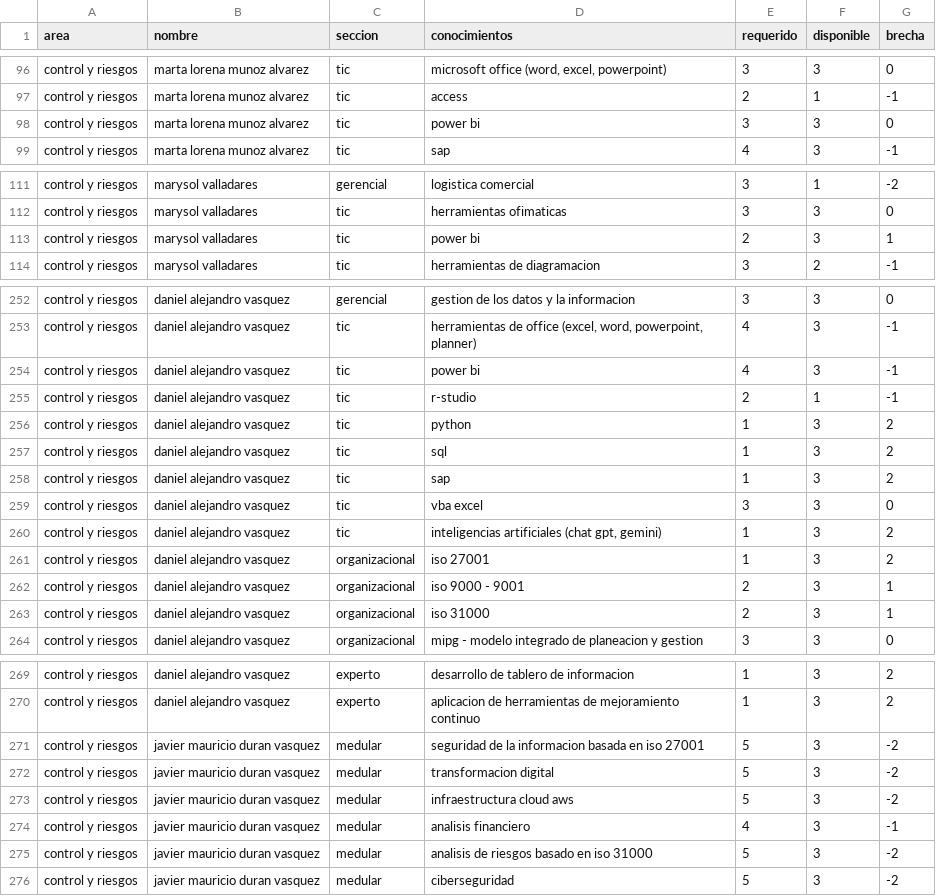
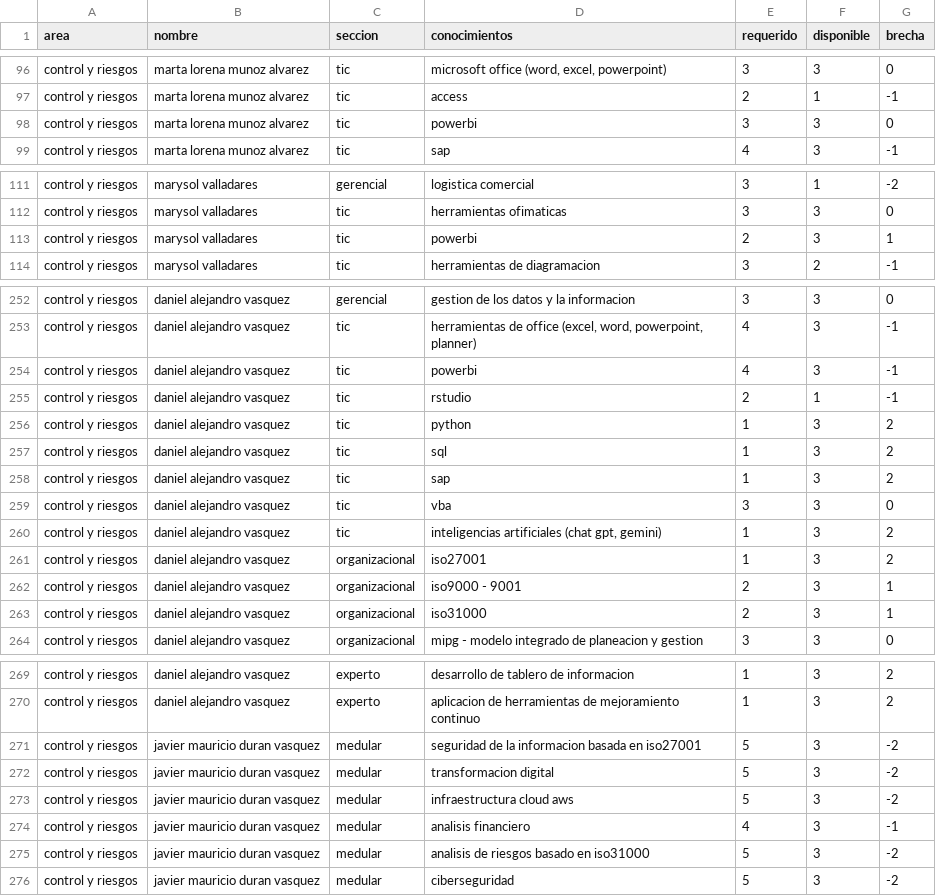
Before and after one commit to julianuribegomez/CIST, a CSV file: data_CIST.csv, drawn as a sheet; only a part is shown, gaps mark what is left out; the diff covers the shown part only.

Commit message:
Update data_CIST.csv

```diff
--- a/data_CIST.csv
+++ b/data_CIST.csv
@@ -97,2 +97,2 @@ control y riesgos;marta lorena munoz alvarez;tic;microsoft office (word, excel,
 control y riesgos;marta lorena munoz alvarez;tic;access;2;1;-1
-control y riesgos;marta lorena munoz alvarez;tic;power bi ;3;3;0
+control y riesgos;marta lorena munoz alvarez;tic;powerbi;3;3;0
@@ -112,3 +112,3 @@ control y riesgos;marysol valladares;gerencial;logistica comercial ;3;1;-2
 control y riesgos;marysol valladares;tic;herramientas ofimaticas;3;3;0
-control y riesgos;marysol valladares;tic;power bi;2;3;1
+control y riesgos;marysol valladares;tic;powerbi;2;3;1
 control y riesgos;marysol valladares;tic;herramientas de diagramacion ;3;2;-1
@@ -253,4 +253,4 @@ control y riesgos;daniel alejandro vasquez;gerencial;gestion de los datos y la i
 control y riesgos;daniel alejandro vasquez;tic;herramientas de office (excel, word, powerpoint, planner);4;3;-1
-control y riesgos;daniel alejandro vasquez;tic;power bi;4;3;-1
-control y riesgos;daniel alejandro vasquez;tic;r-studio;2;1;-1
+control y riesgos;daniel alejandro vasquez;tic;powerbi;4;3;-1
+control y riesgos;daniel alejandro vasquez;tic;rstudio;2;1;-1
 control y riesgos;daniel alejandro vasquez;tic;python;1;3;2
@@ -258,7 +258,7 @@ control y riesgos;daniel alejandro vasquez;tic;sql;1;3;2
 control y riesgos;daniel alejandro vasquez;tic;sap;1;3;2
-control y riesgos;daniel alejandro vasquez;tic;vba excel;3;3;0
+control y riesgos;daniel alejandro vasquez;tic;vba;3;3;0
 control y riesgos;daniel alejandro vasquez;tic;inteligencias artificiales (chat gpt, gemini);1;3;2
-control y riesgos;daniel alejandro vasquez;organizacional;iso 27001;1;3;2
-control y riesgos;daniel alejandro vasquez;organizacional;iso 9000 - 9001;2;3;1
-control y riesgos;daniel alejandro vasquez;organizacional;iso 31000;2;3;1
+control y riesgos;daniel alejandro vasquez;organizacional;iso27001;1;3;2
+control y riesgos;daniel alejandro vasquez;organizacional;iso9000 - 9001;2;3;1
+control y riesgos;daniel alejandro vasquez;organizacional;iso31000;2;3;1
 control y riesgos;daniel alejandro vasquez;organizacional;mipg - modelo integrado de planeacion y gestion;3;3;0
@@ -270,3 +270,3 @@ control y riesgos;daniel alejandro vasquez;experto;desarrollo de tablero de info
 control y riesgos;daniel alejandro vasquez;experto;aplicacion de herramientas de mejoramiento continuo;1;3;2
-control y riesgos;javier mauricio duran vasquez;medular;seguridad de la informacion basada en iso 27001;5;3;-2
+control y riesgos;javier mauricio duran vasquez;medular;seguridad de la informacion basada en iso27001;5;3;-2
 control y riesgos;javier mauricio duran vasquez;medular;transformacion digital;5;3;-2
@@ -274,3 +274,3 @@ control y riesgos;javier mauricio duran vasquez;medular;infraestructura cloud aw
 control y riesgos;javier mauricio duran vasquez;medular;analisis financiero;4;3;-1
-control y riesgos;javier mauricio duran vasquez;medular;analisis de riesgos basado en iso 31000;5;3;-2
+control y riesgos;javier mauricio duran vasquez;medular;analisis de riesgos basado en iso31000;5;3;-2
 control y riesgos;javier mauricio duran vasquez;medular;ciberseguridad;5;3;-2
```
Also changed, not shown: 4 edited cells elsewhere in this file.
